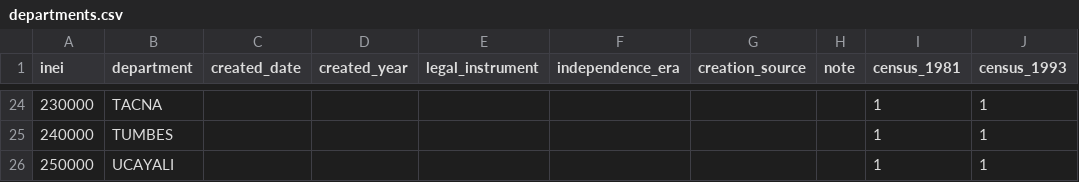
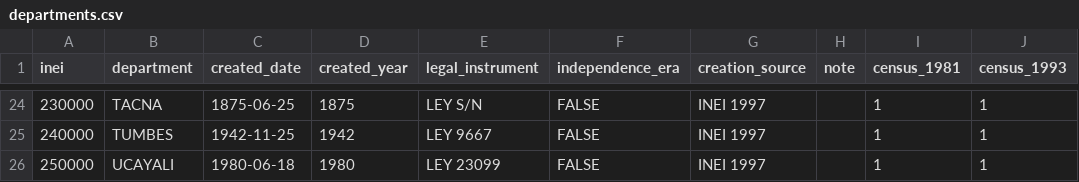
Before and after one commit to AlejandroPerezPortocarrero/historic_ubigeo_peru, a CSV file: inst/extdata/departments.csv, drawn as a sheet; only a part is shown, gaps mark what is left out; the diff covers the shown part only; the diff names each change by its address in the sheet, - before the commit and + after, or states it on an @@ line.

Commit message:
Add creation of departments from INEI Compendio Estadístico 1996-97
- Parse cuadro 1.16 (instrument and date of creation of the 25
  departments, with footnotes on renamings), repairing CP437 encoding
- Fill created_date, legal_instrument and note in departments
- New dataset inei1997_departments; cite INEI (1997) in README, vignette,
  help pages and CITATION.cff

```diff
--- a/inst/extdata/departments.csv
+++ b/inst/extdata/departments.csv
-C24 (created_date): (empty)
+C24 (created_date): 1875-06-25
-D24 (created_year): (empty)
+D24 (created_year): 1875
-E24 (legal_instrument): (empty)
+E24 (legal_instrument): LEY S/N
-F24:F26 (independence_era): (empty)
+F24:F26 (independence_era): FALSE
-G24:G26 (creation_source): (empty)
+G24:G26 (creation_source): INEI 1997
-C25 (created_date): (empty)
+C25 (created_date): 1942-11-25
-D25 (created_year): (empty)
+D25 (created_year): 1942
-E25 (legal_instrument): (empty)
+E25 (legal_instrument): LEY 9667
-C26 (created_date): (empty)
+C26 (created_date): 1980-06-18
-D26 (created_year): (empty)
+D26 (created_year): 1980
-E26 (legal_instrument): (empty)
+E26 (legal_instrument): LEY 23099
```
Also changed, not shown: 116 edited cells elsewhere in this file, 16 other files.
